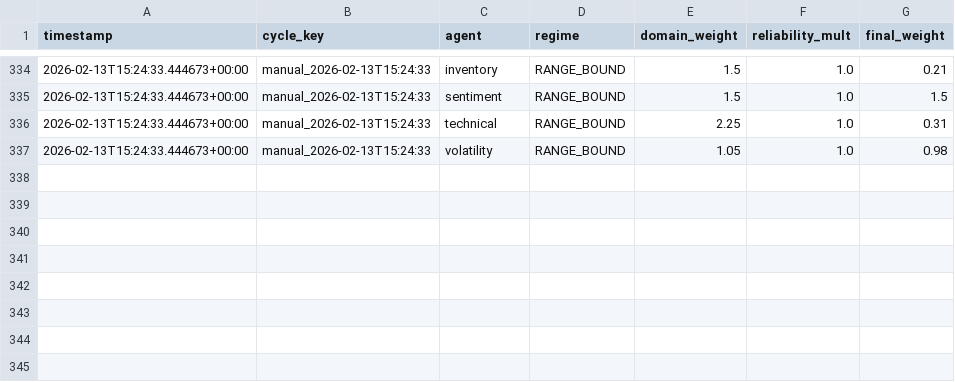
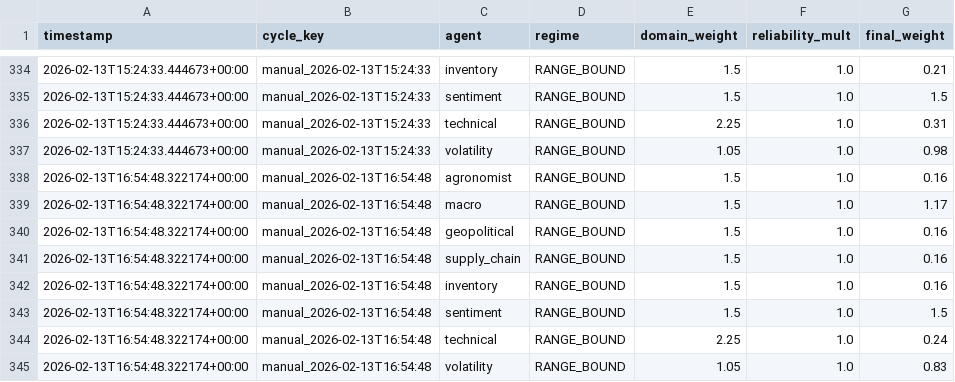
Before and after one commit to rozavala/real_options, a CSV file: prod/data/weight_evolution.csv, drawn as a sheet; only a part is shown, gaps mark what is left out; the diff names each change by its address in the sheet, - before the commit and + after, or states it on an @@ line.

Commit message:
Snapshot prod: 2026-02-13 17:00

```diff
--- a/prod/data/weight_evolution.csv
+++ b/prod/data/weight_evolution.csv
+row 338: 2026-02-13T16:54:48.322174+00:00 | manual_2026-02-13T16:54:48 | agronomist | RANGE_BOUND | 1.5 | 1.0 | 0.16
+row 339: 2026-02-13T16:54:48.322174+00:00 | manual_2026-02-13T16:54:48 | macro | RANGE_BOUND | 1.5 | 1.0 | 1.17
+row 340: 2026-02-13T16:54:48.322174+00:00 | manual_2026-02-13T16:54:48 | geopolitical | RANGE_BOUND | 1.5 | 1.0 | 0.16
+row 341: 2026-02-13T16:54:48.322174+00:00 | manual_2026-02-13T16:54:48 | supply_chain | RANGE_BOUND | 1.5 | 1.0 | 0.16
+row 342: 2026-02-13T16:54:48.322174+00:00 | manual_2026-02-13T16:54:48 | inventory | RANGE_BOUND | 1.5 | 1.0 | 0.16
+row 343: 2026-02-13T16:54:48.322174+00:00 | manual_2026-02-13T16:54:48 | sentiment | RANGE_BOUND | 1.5 | 1.0 | 1.5
+row 344: 2026-02-13T16:54:48.322174+00:00 | manual_2026-02-13T16:54:48 | technical | RANGE_BOUND | 2.25 | 1.0 | 0.24
+row 345: 2026-02-13T16:54:48.322174+00:00 | manual_2026-02-13T16:54:48 | volatility | RANGE_BOUND | 1.05 | 1.0 | 0.83
```
Also changed, not shown: prod/data/agent_accuracy_structured.csv, prod/decision_signals.csv, 13 other files.
